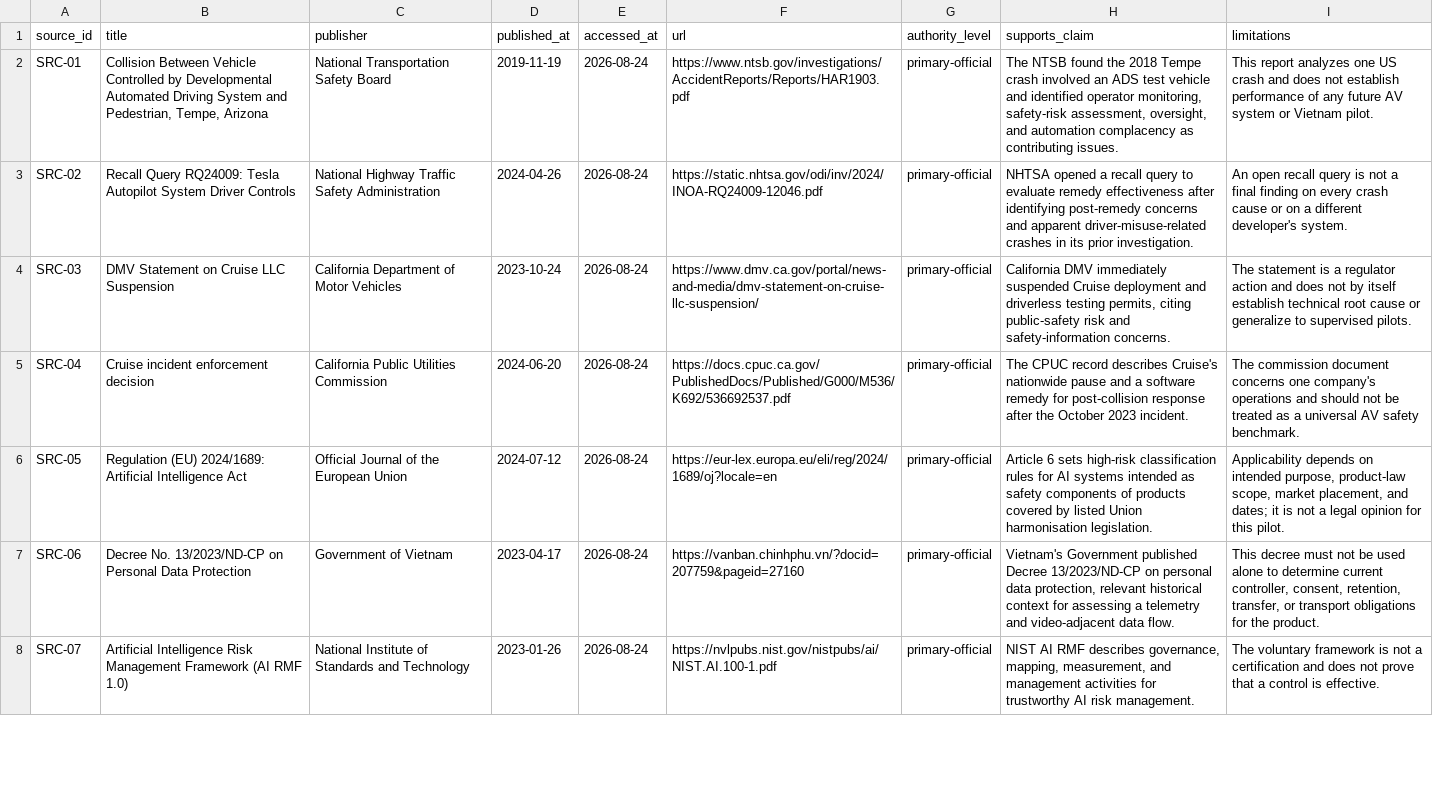
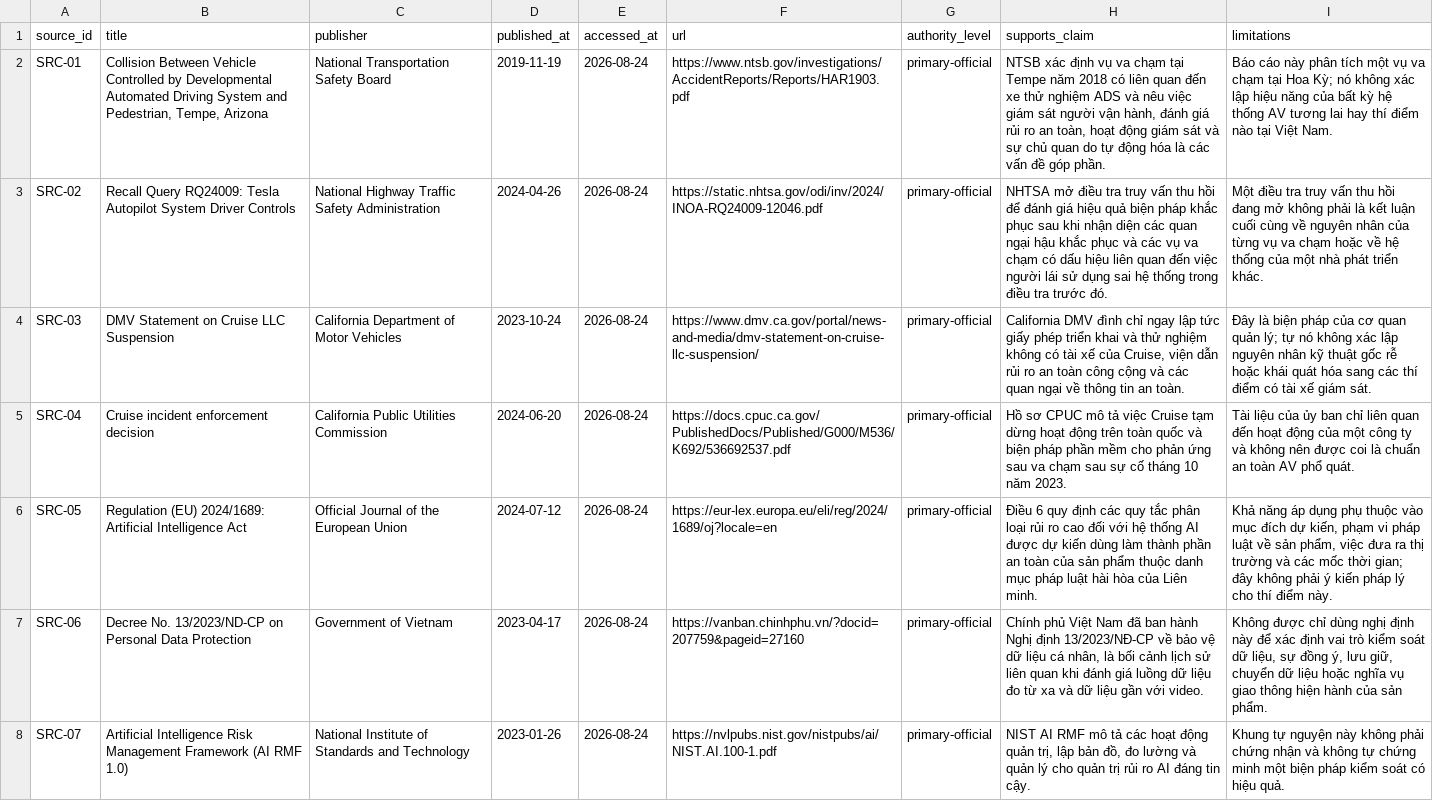
Before and after one commit to minhhiu05/Track1_Day22_2A202601154_NguyenMinhHieu, a CSV file: submissions/2A202601154-nguyen-minh-hieu/sources.csv, drawn as a sheet; only a part is shown; the diff covers the shown part only; the diff names each change by its address in the sheet, - before the commit and + after, or states it on an @@ line.

Commit message:
docs(submission): translate mobility pack to Vietnamese

```diff
--- a/submissions/2A202601154-nguyen-minh-hieu/sources.csv
+++ b/submissions/2A202601154-nguyen-minh-hieu/sources.csv
-H2 (supports_claim): The NTSB found the 2018 Tempe crash involved an ADS test vehicle and identified operator monitoring, safety-risk assessment, oversight, and automation complacency as contributing issues.
+H2 (supports_claim): NTSB xác định vụ va chạm tại Tempe năm 2018 có liên quan đến xe thử nghiệm ADS và nêu việc giám sát người vận hành, đánh giá rủi ro an toàn, hoạt động giám sát và sự chủ quan do tự động hóa là các vấn đề góp phần.
-I2 (limitations): This report analyzes one US crash and does not establish performance of any future AV system or Vietnam pilot.
+I2 (limitations): Báo cáo này phân tích một vụ va chạm tại Hoa Kỳ; nó không xác lập hiệu năng của bất kỳ hệ thống AV tương lai hay thí điểm nào tại Việt Nam.
-H3 (supports_claim): NHTSA opened a recall query to evaluate remedy effectiveness after identifying post-remedy concerns and apparent driver-misuse-related crashes in its prior investigation.
+H3 (supports_claim): NHTSA mở điều tra truy vấn thu hồi để đánh giá hiệu quả biện pháp khắc phục sau khi nhận diện các quan ngại hậu khắc phục và các vụ va chạm có dấu hiệu liên quan đến việc người lái sử dụng sai hệ thống trong điều tra trước đó.
-I3 (limitations): An open recall query is not a final finding on every crash cause or on a different developer's system.
+I3 (limitations): Một điều tra truy vấn thu hồi đang mở không phải là kết luận cuối cùng về nguyên nhân của từng vụ va chạm hoặc về hệ thống của một nhà phát triển khác.
-H4 (supports_claim): California DMV immediately suspended Cruise deployment and driverless testing permits, citing public-safety risk and safety-information concerns.
+H4 (supports_claim): California DMV đình chỉ ngay lập tức giấy phép triển khai và thử nghiệm không có tài xế của Cruise, viện dẫn rủi ro an toàn công cộng và các quan ngại về thông tin an toàn.
-I4 (limitations): The statement is a regulator action and does not by itself establish technical root cause or generalize to supervised pilots.
+I4 (limitations): Đây là biện pháp của cơ quan quản lý; tự nó không xác lập nguyên nhân kỹ thuật gốc rễ hoặc khái quát hóa sang các thí điểm có tài xế giám sát.
-H5 (supports_claim): The CPUC record describes Cruise's nationwide pause and a software remedy for post-collision response after the October 2023 incident.
+H5 (supports_claim): Hồ sơ CPUC mô tả việc Cruise tạm dừng hoạt động trên toàn quốc và biện pháp phần mềm cho phản ứng sau va chạm sau sự cố tháng 10 năm 2023.
-I5 (limitations): The commission document concerns one company's operations and should not be treated as a universal AV safety benchmark.
+I5 (limitations): Tài liệu của ủy ban chỉ liên quan đến hoạt động của một công ty và không nên được coi là chuẩn an toàn AV phổ quát.
-H6 (supports_claim): Article 6 sets high-risk classification rules for AI systems intended as safety components of products covered by listed Union harmonisation legislation.
+H6 (supports_claim): Điều 6 quy định các quy tắc phân loại rủi ro cao đối với hệ thống AI được dự kiến dùng làm thành phần an toàn của sản phẩm thuộc danh mục pháp luật hài hòa của Liên minh.
-I6 (limitations): Applicability depends on intended purpose, product-law scope, market placement, and dates; it is not a legal opinion for this pilot.
+I6 (limitations): Khả năng áp dụng phụ thuộc vào mục đích dự kiến, phạm vi pháp luật về sản phẩm, việc đưa ra thị trường và các mốc thời gian; đây không phải ý kiến pháp lý cho thí điểm này.
-H7 (supports_claim): Vietnam's Government published Decree 13/2023/ND-CP on personal data protection, relevant historical context for assessing a telemetry and video-adjacent data flow.
+H7 (supports_claim): Chính phủ Việt Nam đã ban hành Nghị định 13/2023/NĐ-CP về bảo vệ dữ liệu cá nhân, là bối cảnh lịch sử liên quan khi đánh giá luồng dữ liệu đo từ xa và dữ liệu gần với video.
-I7 (limitations): This decree must not be used alone to determine current controller, consent, retention, transfer, or transport obligations for the product.
+I7 (limitations): Không được chỉ dùng nghị định này để xác định vai trò kiểm soát dữ liệu, sự đồng ý, lưu giữ, chuyển dữ liệu hoặc nghĩa vụ giao thông hiện hành của sản phẩm.
-H8 (supports_claim): …AI RMF describes governance, mapping, measurement, and management activities for trustworthy AI risk management.
+H8 (supports_claim): …AI RMF mô tả các hoạt động quản trị, lập bản đồ, đo lường và quản lý cho quản trị rủi ro AI đáng tin cậy.
-I8 (limitations): The voluntary framework is not a certification and does not prove that a control is effective.
+I8 (limitations): Khung tự nguyện này không phải chứng nhận và không tự chứng minh một biện pháp kiểm soát có hiệu quả.
```
Also changed, not shown: 14 edited cells elsewhere in this file, submissions/2A202601154-nguyen-minh-hieu/case-studies.csv, submissions/2A202601154-nguyen-minh-hieu/group-synthesis.csv, 3 other files.
